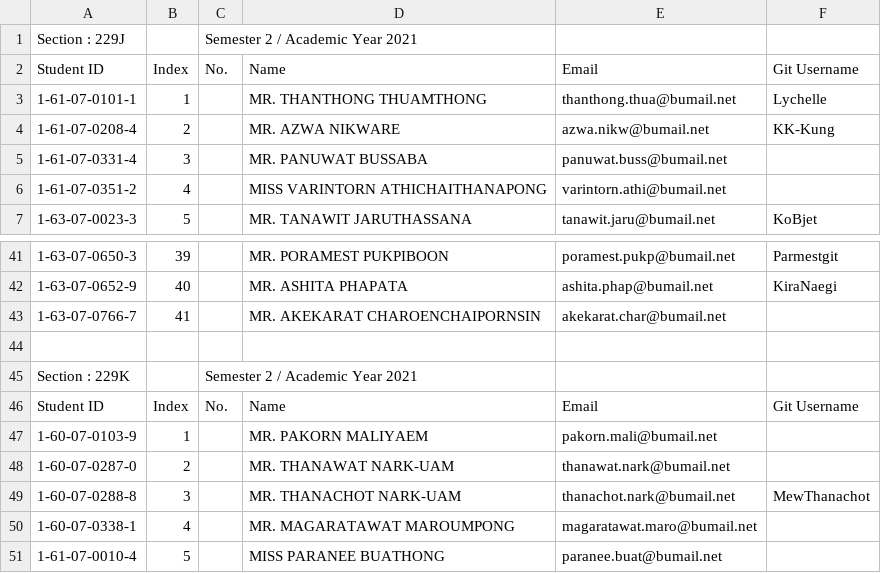
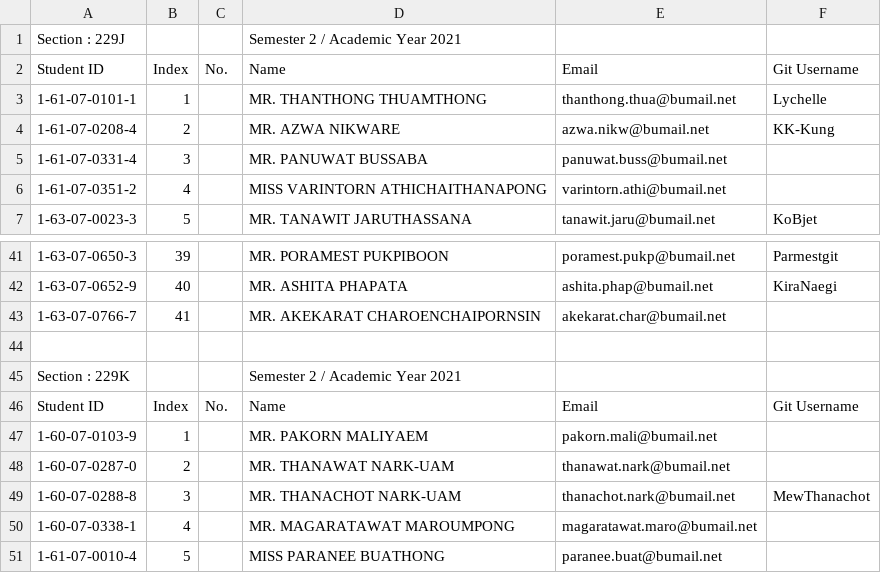
Before and after one commit to digitake/pwa-course-2022, a CSV file: students_git_user.csv, drawn as a sheet; only a part is shown, gaps mark what is left out.

Commit message:
Update student CSV

```diff
--- a/students_git_user.csv
+++ b/students_git_user.csv
@@ -1,2 +1,2 @@
-Section : 229J,,Semester 2 / Academic Year 2021,,,
+Section : 229J,,,Semester 2 / Academic Year 2021,,
 Student ID,Index,No.,Name,Email,Git Username
@@ -44,3 +44,3 @@ Student ID,Index,No.,Name,Email,Git Username
 ,,,,,
-Section : 229K,,Semester 2 / Academic Year 2021,,,
+Section : 229K,,,Semester 2 / Academic Year 2021,,
 Student ID,Index,No.,Name,Email,Git Username
```
